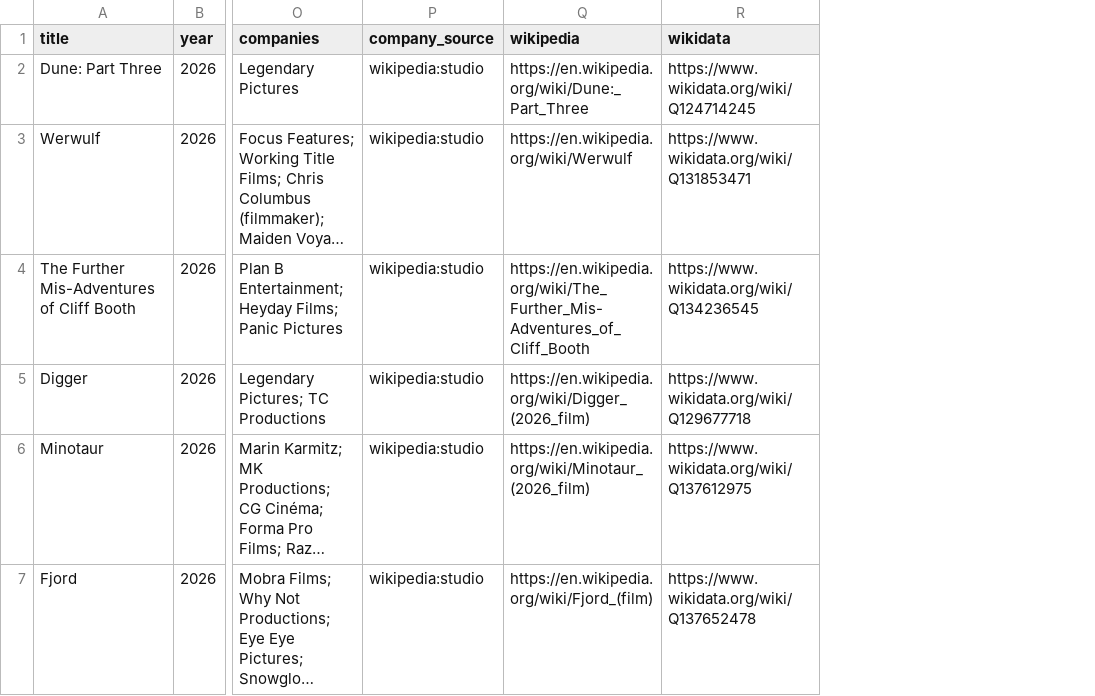
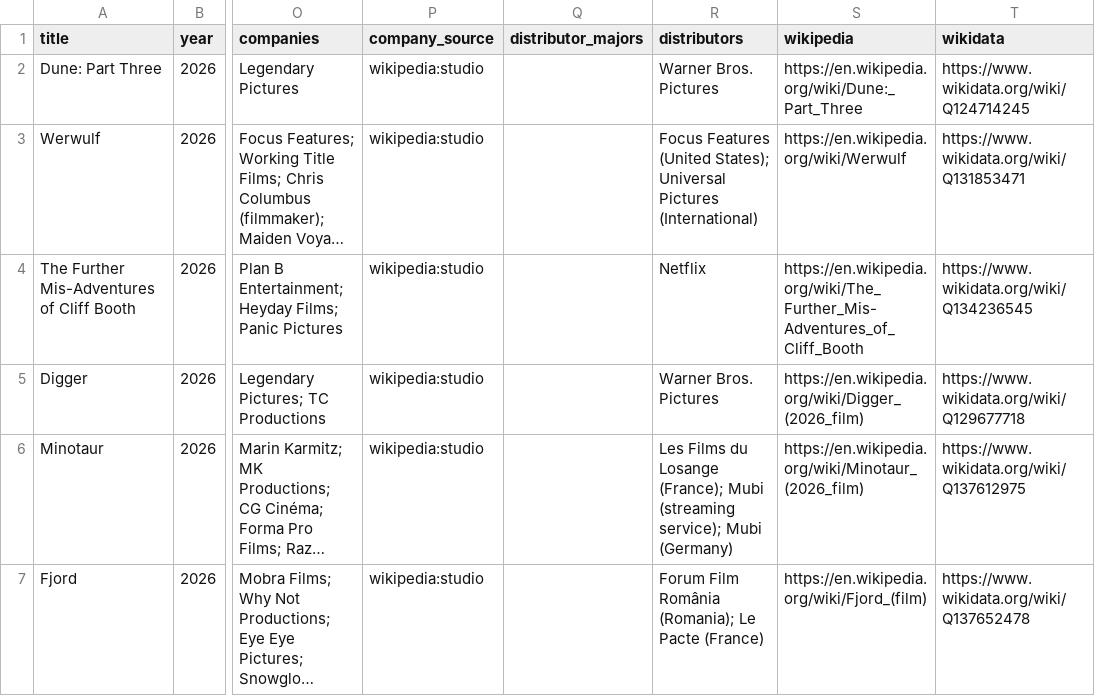
Before and after one commit to franciscowilhelm/filmheuristic, a CSV file: out/recent50.csv, drawn as a sheet; only a part is shown, gaps mark what is left out; long unchanged cells end in …; the diff covers the shown part only; the diff names each change by its address in the sheet, - before the commit and + after, or states it on an @@ line.

```diff
--- a/out/recent50.csv
+++ b/out/recent50.csv
+column Q (distributor_majors), empty
+column R (distributors), rows 2-7: Warner Bros. Pictures | Focus Features (United States); Universal Pictures (International) | Netflix | Warner Bros. Pictures | Les Films du Losange (France); Mubi (streaming service); Mubi (Germany) | Forum Film România (Romania); Le Pacte (France)
```
Also changed, not shown: 24 edited cells elsewhere in this file, out/edge.csv, out/verdicts.csv, 8 other files.
